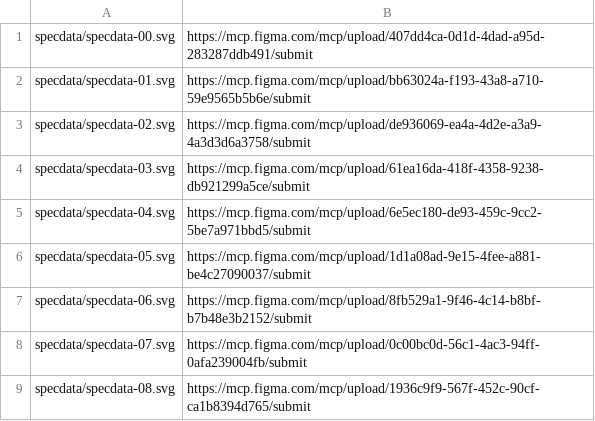
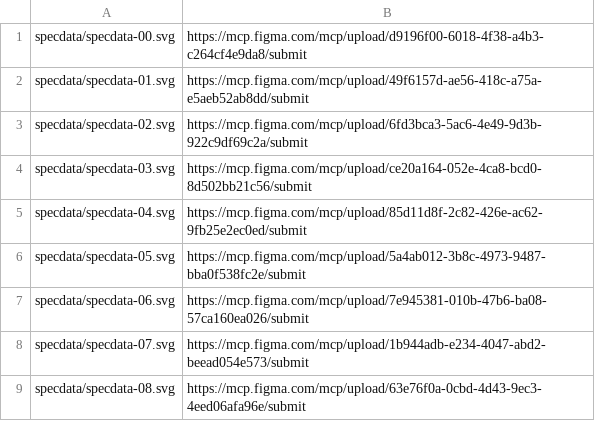
Before and after one commit to Sphamandla-designer/figma_ecd, a TSV file: figma-screens/urls.tsv, drawn as a sheet.

```diff
--- a/figma-screens/urls.tsv
+++ b/figma-screens/urls.tsv
@@ -1,9 +1,9 @@
-specdata/specdata-00.svg	https://mcp.figma.com/mcp/upload/407dd4ca-0d1d-4dad-a95d-283287ddb491/submit
-specdata/specdata-01.svg	https://mcp.figma.com/mcp/upload/bb63024a-f193-43a8-a710-59e9565b5b6e/submit
-specdata/specdata-02.svg	https://mcp.figma.com/mcp/upload/de936069-ea4a-4d2e-a3a9-4a3d3d6a3758/submit
-specdata/specdata-03.svg	https://mcp.figma.com/mcp/upload/61ea16da-418f-4358-9238-db921299a5ce/submit
-specdata/specdata-04.svg	https://mcp.figma.com/mcp/upload/6e5ec180-de93-459c-9cc2-5be7a971bbd5/submit
-specdata/specdata-05.svg	https://mcp.figma.com/mcp/upload/1d1a08ad-9e15-4fee-a881-be4c27090037/submit
-specdata/specdata-06.svg	https://mcp.figma.com/mcp/upload/8fb529a1-9f46-4c14-b8bf-b7b48e3b2152/submit
-specdata/specdata-07.svg	https://mcp.figma.com/mcp/upload/0c00bc0d-56c1-4ac3-94ff-0afa239004fb/submit
-specdata/specdata-08.svg	https://mcp.figma.com/mcp/upload/1936c9f9-567f-452c-90cf-ca1b8394d765/submit
+specdata/specdata-00.svg	https://mcp.figma.com/mcp/upload/d9196f00-6018-4f38-a4b3-c264cf4e9da8/submit
+specdata/specdata-01.svg	https://mcp.figma.com/mcp/upload/49f6157d-ae56-418c-a75a-e5aeb52ab8dd/submit
+specdata/specdata-02.svg	https://mcp.figma.com/mcp/upload/6fd3bca3-5ac6-4e49-9d3b-922c9df69c2a/submit
+specdata/specdata-03.svg	https://mcp.figma.com/mcp/upload/ce20a164-052e-4ca8-bcd0-8d502bb21c56/submit
+specdata/specdata-04.svg	https://mcp.figma.com/mcp/upload/85d11d8f-2c82-426e-ac62-9fb25e2ec0ed/submit
+specdata/specdata-05.svg	https://mcp.figma.com/mcp/upload/5a4ab012-3b8c-4973-9487-bba0f538fc2e/submit
+specdata/specdata-06.svg	https://mcp.figma.com/mcp/upload/7e945381-010b-47b6-ba08-57ca160ea026/submit
+specdata/specdata-07.svg	https://mcp.figma.com/mcp/upload/1b944adb-e234-4047-abd2-beead054e573/submit
+specdata/specdata-08.svg	https://mcp.figma.com/mcp/upload/63e76f0a-0cbd-4d43-9ec3-4eed06afa96e/submit
```
Also changed, not shown: 1 other file.
